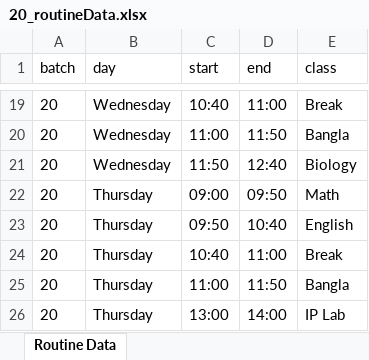
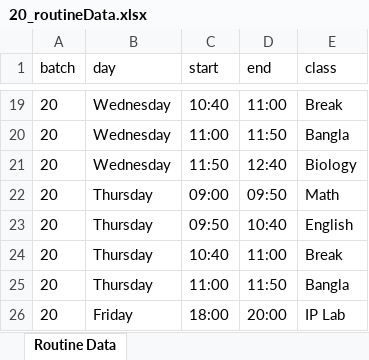
Before and after one commit to Anikaa029/blink_backend, an Excel workbook: 20_routineData.xlsx, sheet Routine Data, drawn as a sheet; only a part is shown, gaps mark what is left out; values as stored, in another font and other column widths than the file's, no borders; the diff names each change by its address in the sheet, - before the commit and + after, or states it on an @@ line.

```diff
--- a/20_routineData.xlsx (sheet Routine Data)
+++ b/20_routineData.xlsx (sheet Routine Data)
-B26 (day): Thursday
+B26 (day): Friday
-C26 (start): 13:00
+C26 (start): 18:00
-D26 (end): 14:00
+D26 (end): 20:00
```
Also changed, not shown: 5 other files.
